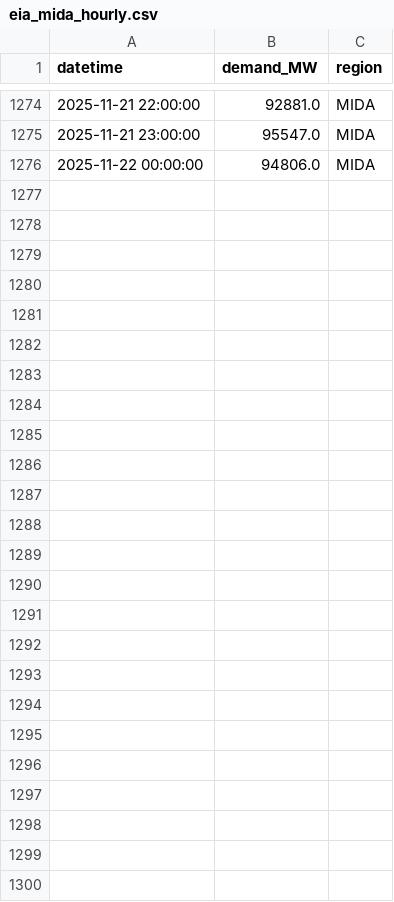
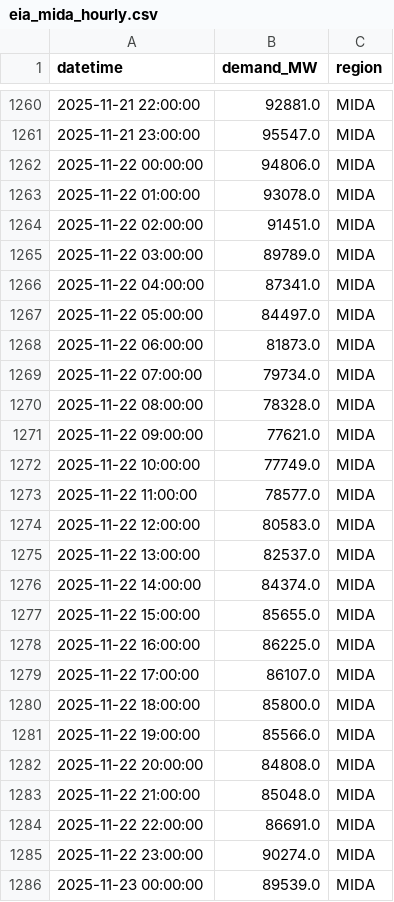
Before and after one commit to N3il-kb/gridcast, a CSV file: cache/eia_mida_hourly.csv, drawn as a sheet; only a part is shown, gaps mark what is left out; the diff covers the shown part only.

```diff
--- a/cache/eia_mida_hourly.csv
+++ b/cache/eia_mida_hourly.csv
@@ -1276 +1262,25 @@ datetime,demand_MW,region
 2025-11-22 00:00:00,94806.0,MIDA
+2025-11-22 01:00:00,93078.0,MIDA
+2025-11-22 02:00:00,91451.0,MIDA
+2025-11-22 03:00:00,89789.0,MIDA
+2025-11-22 04:00:00,87341.0,MIDA
+2025-11-22 05:00:00,84497.0,MIDA
+2025-11-22 06:00:00,81873.0,MIDA
+2025-11-22 07:00:00,79734.0,MIDA
+2025-11-22 08:00:00,78328.0,MIDA
+2025-11-22 09:00:00,77621.0,MIDA
+2025-11-22 10:00:00,77749.0,MIDA
+2025-11-22 11:00:00,78577.0,MIDA
+2025-11-22 12:00:00,80583.0,MIDA
+2025-11-22 13:00:00,82537.0,MIDA
+2025-11-22 14:00:00,84374.0,MIDA
+2025-11-22 15:00:00,85655.0,MIDA
+2025-11-22 16:00:00,86225.0,MIDA
+2025-11-22 17:00:00,86107.0,MIDA
+2025-11-22 18:00:00,85800.0,MIDA
+2025-11-22 19:00:00,85566.0,MIDA
+2025-11-22 20:00:00,84808.0,MIDA
+2025-11-22 21:00:00,85048.0,MIDA
+2025-11-22 22:00:00,86691.0,MIDA
+2025-11-22 23:00:00,90274.0,MIDA
+2025-11-23 00:00:00,89539.0,MIDA
```
Also changed, not shown: 14 removed rows elsewhere in this file, cache/eia_cal_hourly.csv, cache/eia_fla_hourly.csv, 12 other files.
